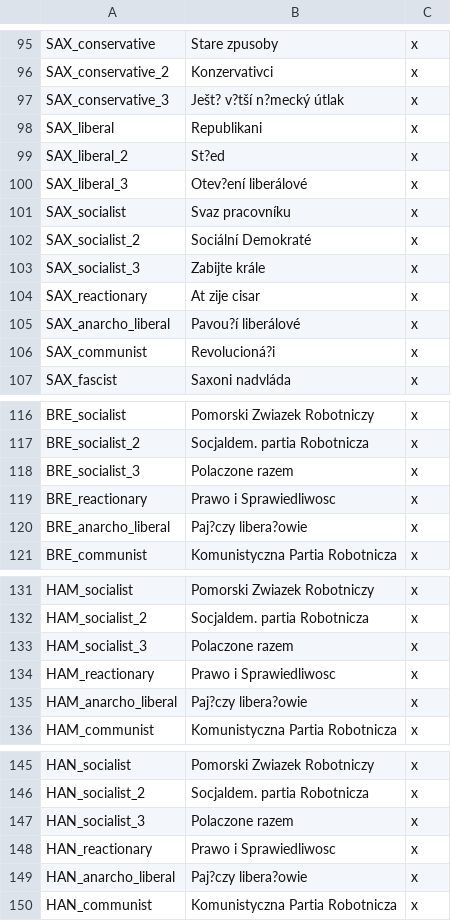
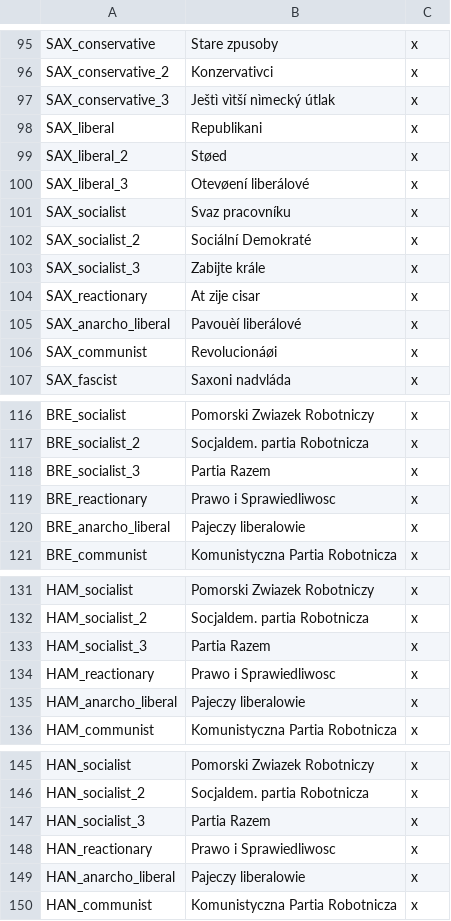
Before and after one commit to Rainbow-Goat/Fall-of-Genghis, a CSV file: RainbowMod/localisation/germany.csv, drawn as a sheet; only a part is shown, gaps mark what is left out; the diff covers the shown part only.

```diff
--- a/RainbowMod/localisation/germany.csv
+++ b/RainbowMod/localisation/germany.csv
@@ -96,6 +96,6 @@ SAX_conservative;Stare zpusoby;x;
 SAX_conservative_2;Konzervativci;x;
-SAX_conservative_3;Ješt? v?tší n?mecký útlak;x;
+SAX_conservative_3;Ještì vìtší nìmecký útlak;x;
 SAX_liberal;Republikani;x;
-SAX_liberal_2;St?ed;x;
-SAX_liberal_3;Otev?ení liberálové;x;
+SAX_liberal_2;Støed;x;
+SAX_liberal_3;Otevøení liberálové;x;
 SAX_socialist;Svaz pracovníku;x;
@@ -104,4 +104,4 @@ SAX_socialist_3;Zabijte krále;x;
 SAX_reactionary;At zije cisar;x;
-SAX_anarcho_liberal;Pavou?í liberálové;x;
-SAX_communist;Revolucioná?i;x;
+SAX_anarcho_liberal;Pavouèí liberálové;x;
+SAX_communist;Revolucionáøi;x;
 SAX_fascist;Saxoni nadvláda;x;
@@ -117,5 +117,5 @@ BRE_socialist;Pomorski Zwiazek Robotniczy;x;
 BRE_socialist_2;Socjaldem. partia Robotnicza;x;
-BRE_socialist_3;Polaczone razem;x;
+BRE_socialist_3;Partia Razem;x;
 BRE_reactionary;Prawo i Sprawiedliwosc;x;
-BRE_anarcho_liberal;Paj?czy libera?owie;x;
+BRE_anarcho_liberal;Pajeczy liberalowie;x;
 BRE_communist;Komunistyczna Partia Robotnicza;x;
@@ -132,5 +132,5 @@ HAM_socialist;Pomorski Zwiazek Robotniczy;x;
 HAM_socialist_2;Socjaldem. partia Robotnicza;x;
-HAM_socialist_3;Polaczone razem;x;
+HAM_socialist_3;Partia Razem;x;
 HAM_reactionary;Prawo i Sprawiedliwosc;x;
-HAM_anarcho_liberal;Paj?czy libera?owie;x;
+HAM_anarcho_liberal;Pajeczy liberalowie;x;
 HAM_communist;Komunistyczna Partia Robotnicza;x;
@@ -146,5 +146,5 @@ HAN_socialist;Pomorski Zwiazek Robotniczy;x;
 HAN_socialist_2;Socjaldem. partia Robotnicza;x;
-HAN_socialist_3;Polaczone razem;x;
+HAN_socialist_3;Partia Razem;x;
 HAN_reactionary;Prawo i Sprawiedliwosc;x;
-HAN_anarcho_liberal;Paj?czy libera?owie;x;
+HAN_anarcho_liberal;Pajeczy liberalowie;x;
 HAN_communist;Komunistyczna Partia Robotnicza;x;
```
Also changed, not shown: 34 edited cells elsewhere in this file, 2 other files.
